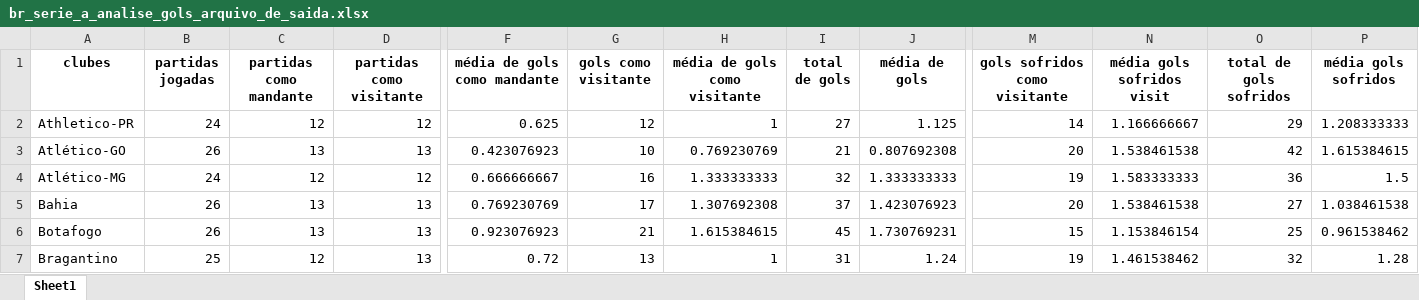
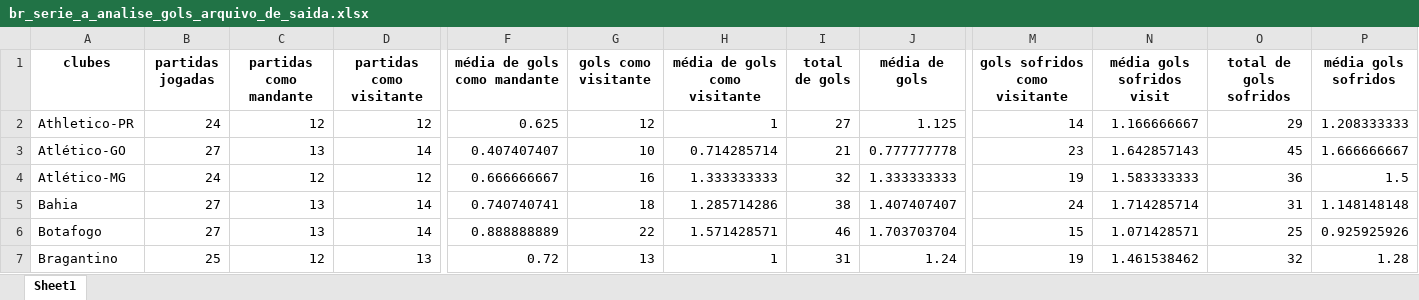
Before and after one commit to inaciowagner/streamlit_gols_x_partidas, an Excel workbook: br_serie_a_analise_gols_arquivo_de_saida.xlsx, sheet Sheet1, drawn as a sheet; only a part is shown, gaps mark what is left out; values as stored, in another font and other column widths than the file's, no borders; the diff covers the shown part only; the diff names each change by its address in the sheet, - before the commit and + after, or states it on an @@ line.

```diff
--- a/br_serie_a_analise_gols_arquivo_de_saida.xlsx (sheet Sheet1)
+++ b/br_serie_a_analise_gols_arquivo_de_saida.xlsx (sheet Sheet1)
-B3 (partidas jogadas): 26
+B3 (partidas jogadas): 27
-D3 (partidas como visitante): 13
+D3 (partidas como visitante): 14
-F3 (média de gols como mandante): 0.423076923
+F3 (média de gols como mandante): 0.407407407
-H3 (média de gols como visitante): 0.769230769
+H3 (média de gols como visitante): 0.714285714
-J3 (média de gols): 0.807692308
+J3 (média de gols): 0.777777778
-M3 (gols sofridos como visitante): 20
+M3 (gols sofridos como visitante): 23
-N3 (média gols sofridos visit): 1.538461538
+N3 (média gols sofridos visit): 1.642857143
-O3 (total de gols sofridos): 42
+O3 (total de gols sofridos): 45
-P3 (média gols sofridos): 1.615384615
+P3 (média gols sofridos): 1.666666667
-B5:B6 (partidas jogadas): 26
+B5:B6 (partidas jogadas): 27
-D5:D6 (partidas como visitante): 13
+D5:D6 (partidas como visitante): 14
-F5 (média de gols como mandante): 0.769230769
+F5 (média de gols como mandante): 0.740740741
-G5 (gols como visitante): 17
+G5 (gols como visitante): 18
-H5 (média de gols como visitante): 1.307692308
+H5 (média de gols como visitante): 1.285714286
-I5 (total de gols): 37
+I5 (total de gols): 38
-J5 (média de gols): 1.423076923
+J5 (média de gols): 1.407407407
-M5 (gols sofridos como visitante): 20
+M5 (gols sofridos como visitante): 24
-N5 (média gols sofridos visit): 1.538461538
+N5 (média gols sofridos visit): 1.714285714
-O5 (total de gols sofridos): 27
+O5 (total de gols sofridos): 31
-P5 (média gols sofridos): 1.038461538
+P5 (média gols sofridos): 1.148148148
-F6 (média de gols como mandante): 0.923076923
+F6 (média de gols como mandante): 0.888888889
-G6 (gols como visitante): 21
+G6 (gols como visitante): 22
-H6 (média de gols como visitante): 1.615384615
+H6 (média de gols como visitante): 1.571428571
-I6 (total de gols): 45
+I6 (total de gols): 46
-J6 (média de gols): 1.730769231
+J6 (média de gols): 1.703703704
-N6 (média gols sofridos visit): 1.153846154
+N6 (média gols sofridos visit): 1.071428571
-P6 (média gols sofridos): 0.961538462
+P6 (média gols sofridos): 0.925925926
```
Also changed, not shown: 60 edited cells elsewhere in this sheet, br_serie_a_analise_escanteios_arquivo_de_saida.xlsx, br_serie_a_classificacao_arquivo_de_saida.xlsx, 1 other file.
